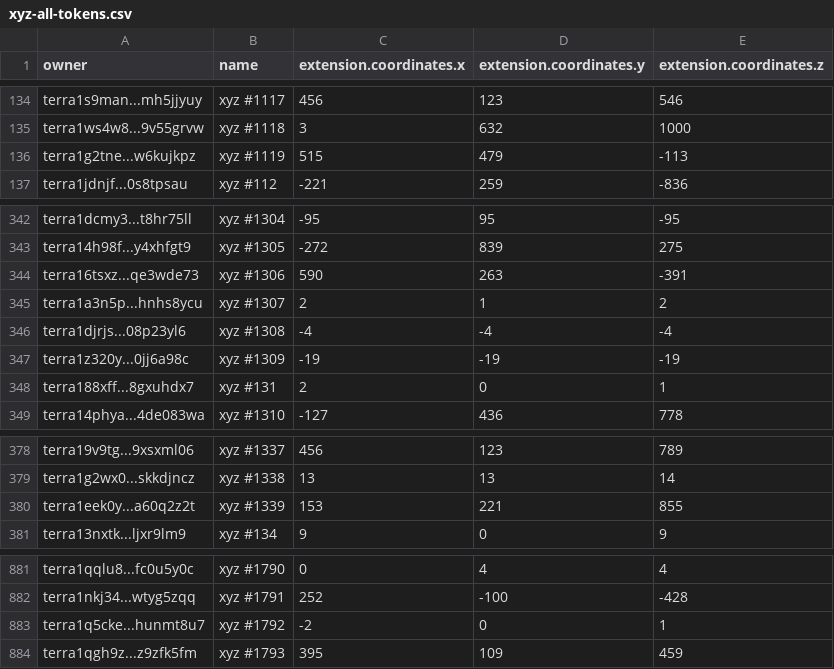
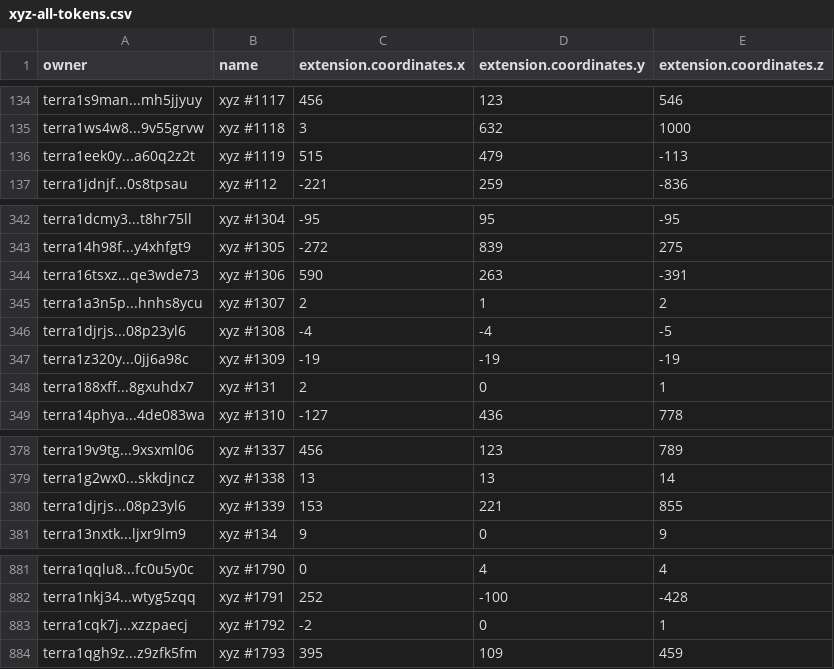
Before and after one commit to cryptoYJ/xyz-tools, a CSV file: xyz-all-tokens.csv, drawn as a sheet; only a part is shown, gaps mark what is left out.

Commit message:
update data

```diff
--- a/xyz-all-tokens.csv
+++ b/xyz-all-tokens.csv
@@ -135,3 +135,3 @@
 "terra1ws4w8...9v55grvw","xyz #1118",3,632,1000
-"terra1g2tne...w6kujkpz","xyz #1119",515,479,-113
+"terra1eek0y...a60q2z2t","xyz #1119",515,479,-113
 "terra1jdnjf...0s8tpsau","xyz #112",-221,259,-836
@@ -345,3 +345,3 @@
 "terra1a3n5p...hnhs8ycu","xyz #1307",2,1,2
-"terra1djrjs...08p23yl6","xyz #1308",-4,-4,-4
+"terra1djrjs...08p23yl6","xyz #1308",-4,-4,-5
 "terra1z320y...0jj6a98c","xyz #1309",-19,-19,-19
@@ -379,3 +379,3 @@
 "terra1g2wx0...skkdjncz","xyz #1338",13,13,14
-"terra1eek0y...a60q2z2t","xyz #1339",153,221,855
+"terra1djrjs...08p23yl6","xyz #1339",153,221,855
 "terra13nxtk...ljxr9lm9","xyz #134",9,0,9
@@ -882,3 +882,3 @@
 "terra1nkj34...wtyg5zqq","xyz #1791",252,-100,-428
-"terra1q5cke...hunmt8u7","xyz #1792",-2,0,1
+"terra1cqk7j...xzzpaecj","xyz #1792",-2,0,1
 "terra1qgh9z...z9zfk5fm","xyz #1793",395,109,459
```
Also changed, not shown: 1 other file.
